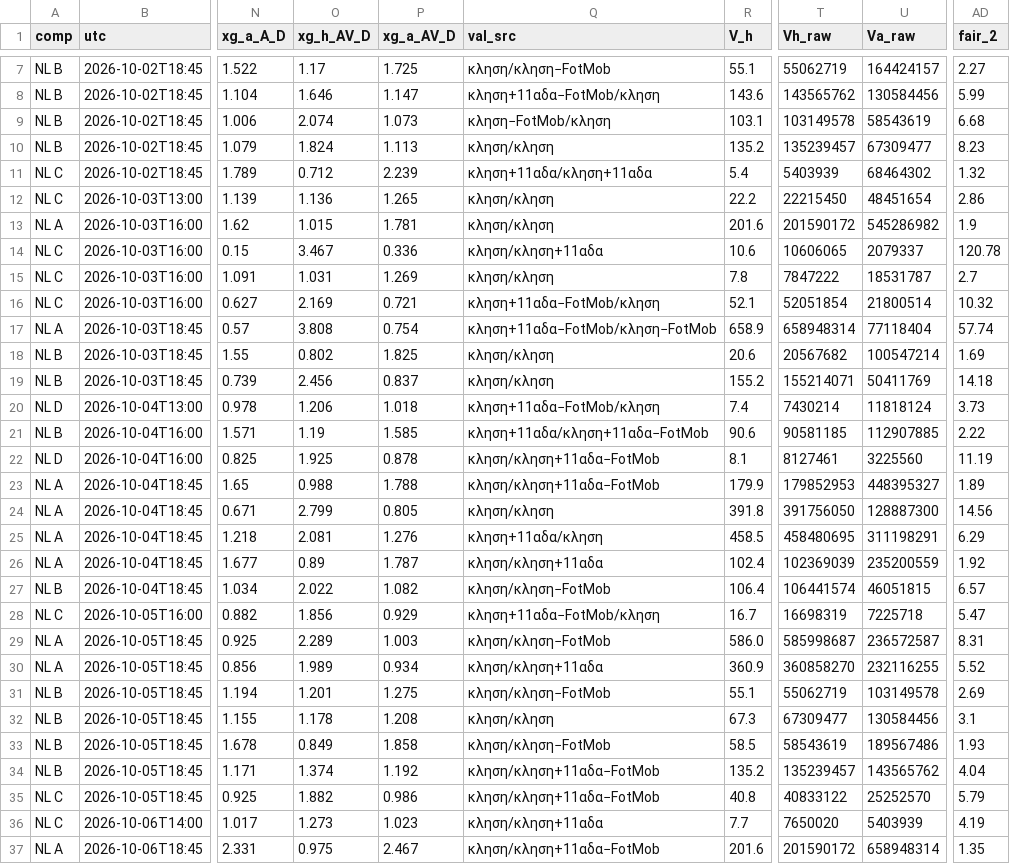
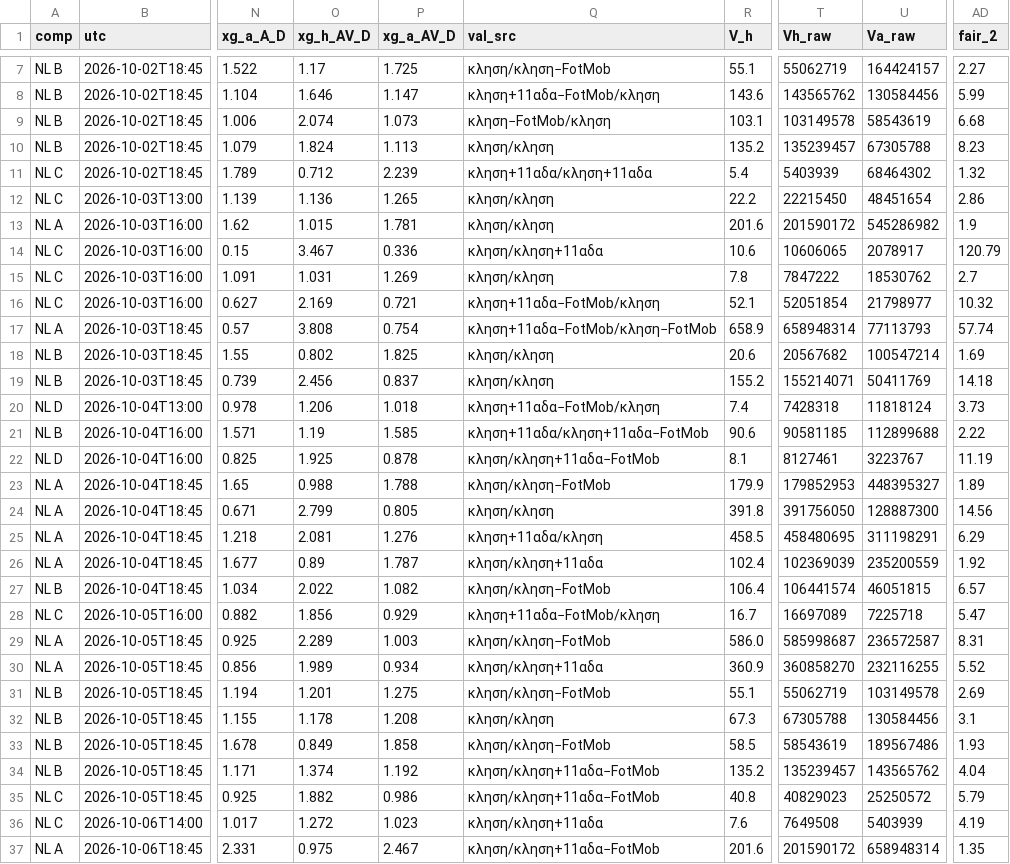
Before and after one commit to stelios1891-afk/xg-dashboard, a CSV file: intl_projections.csv, drawn as a sheet; only a part is shown, gaps mark what is left out; the diff covers the shown part only; the diff names each change by its address in the sheet, - before the commit and + after, or states it on an @@ line.

```diff
--- a/intl_projections.csv
+++ b/intl_projections.csv
-U10 (Va_raw): 67309477
+U10 (Va_raw): 67305788
-U14 (Va_raw): 2079337
+U14 (Va_raw): 2078917
-AD14 (fair_2): 120.78
+AD14 (fair_2): 120.79
-U15 (Va_raw): 18531787
+U15 (Va_raw): 18530762
-U16 (Va_raw): 21800514
+U16 (Va_raw): 21798977
-U17 (Va_raw): 77118404
+U17 (Va_raw): 77113793
-T20 (Vh_raw): 7430214
+T20 (Vh_raw): 7428318
-U21 (Va_raw): 112907885
+U21 (Va_raw): 112899688
-U22 (Va_raw): 3225560
+U22 (Va_raw): 3223767
-Q23 (val_src): κληση/κληση+11αδα−FotMob
+Q23 (val_src): κληση/κληση−FotMob
-T28 (Vh_raw): 16698319
+T28 (Vh_raw): 16697089
-T32 (Vh_raw): 67309477
+T32 (Vh_raw): 67305788
-T35 (Vh_raw): 40833122
+T35 (Vh_raw): 40829023
-U35 (Va_raw): 25252570
+U35 (Va_raw): 25250572
-O36 (xg_h_AV_D): 1.273
+O36 (xg_h_AV_D): 1.272
-R36 (V_h): 7.7
+R36 (V_h): 7.6
-T36 (Vh_raw): 7650020
+T36 (Vh_raw): 7649508
```
Also changed, not shown: 14 edited cells elsewhere in this file, intl_nl_shadow_2627.csv, 3 other files.
